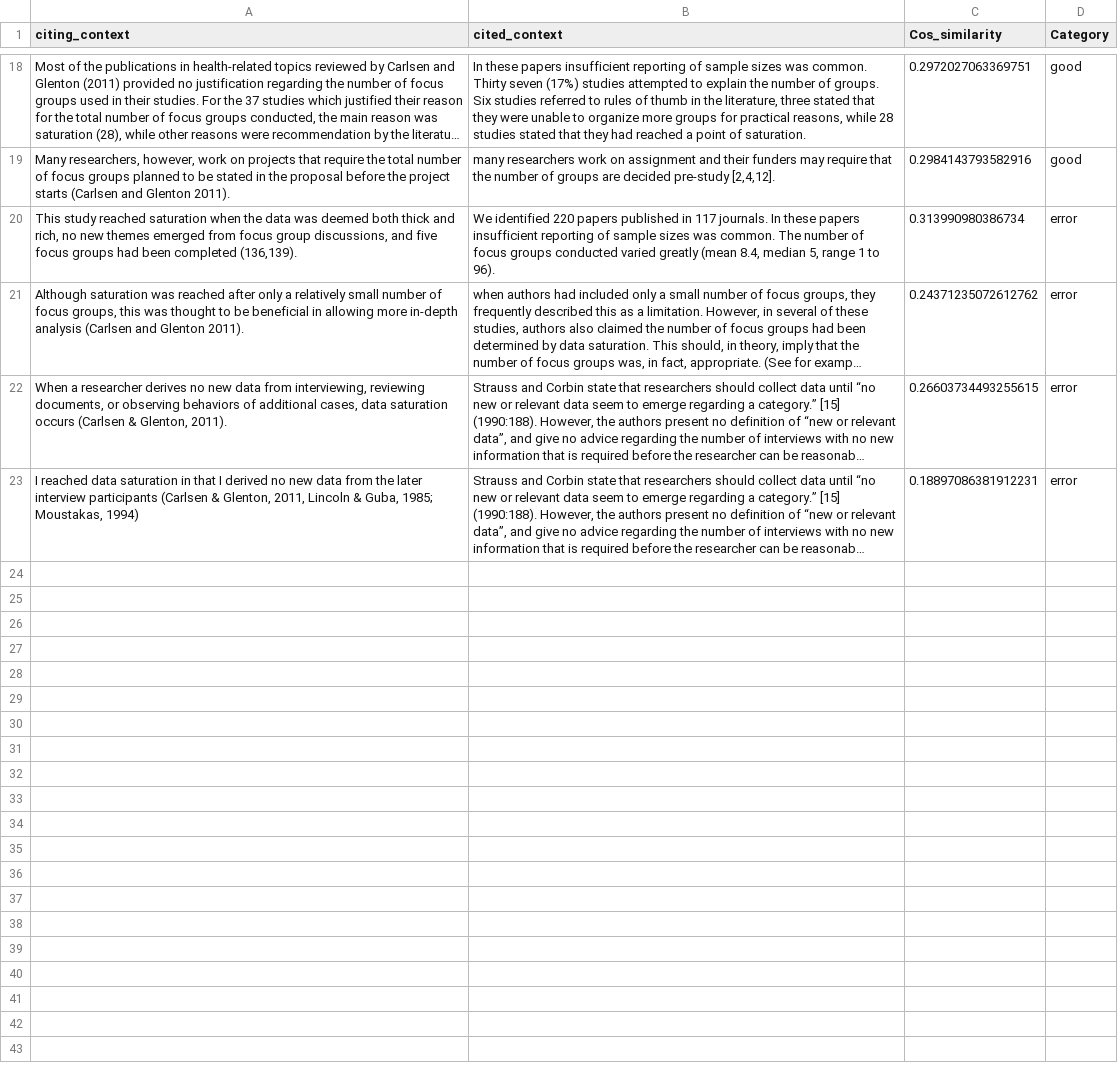
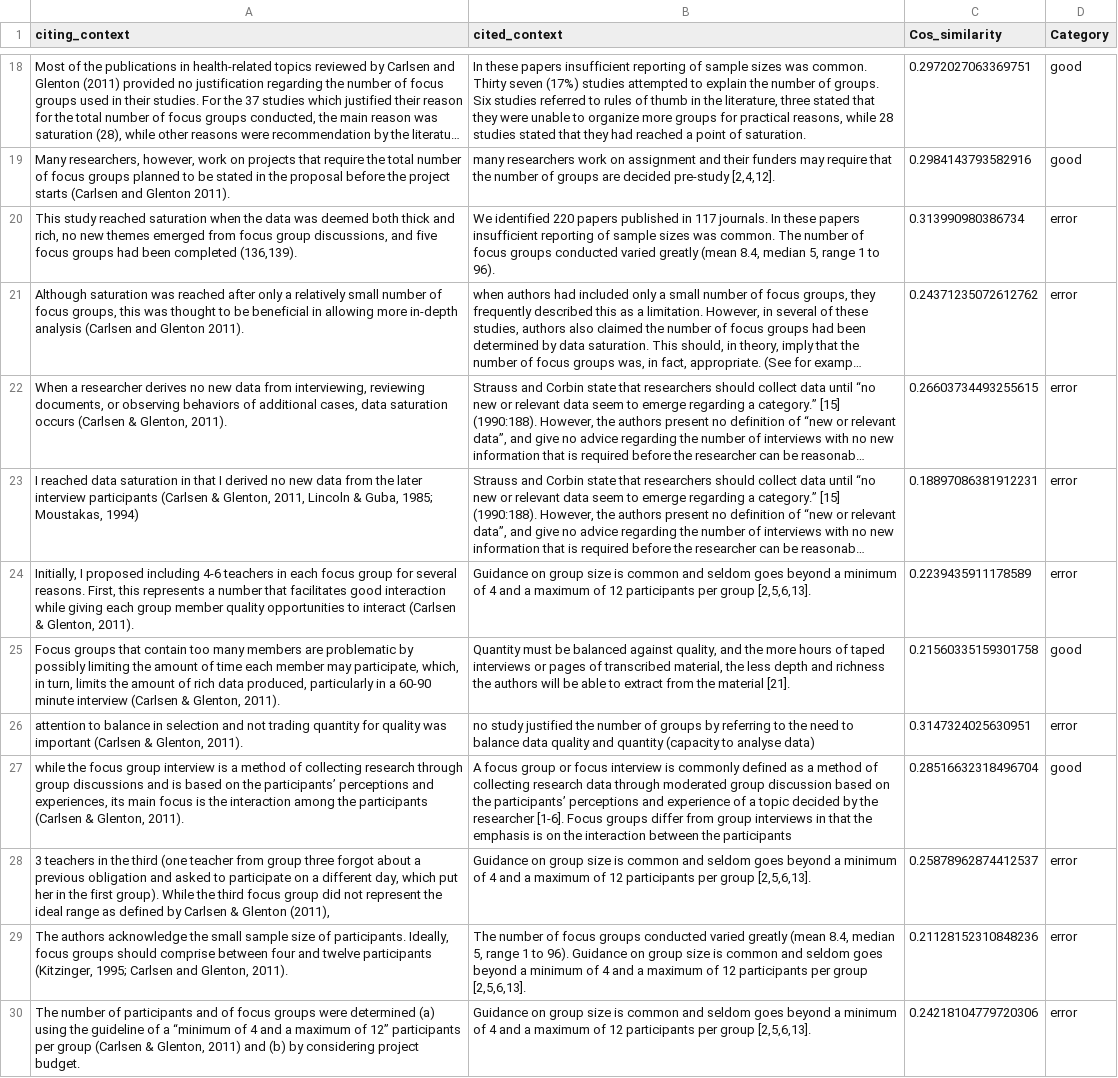
Before and after one commit to birdie0111/citation_check, a CSV file: output/bert/bert_cc_simi.csv, drawn as a sheet; only a part is shown, gaps mark what is left out; long unchanged cells end in …; the diff names each change by its address in the sheet, - before the commit and + after, or states it on an @@ line.

```diff
--- a/output/bert/bert_cc_simi.csv
+++ b/output/bert/bert_cc_simi.csv
+row 24: Initially, I proposed including 4-6 teachers in each focus group for several reasons. First, this represents a number that facilitates good interaction while giving each group member quality opportunities to interact (Carlsen & Glenton, 2011). | Guidance on group size is common and seldom goes beyond a minimum of 4 and a maximum of 12 participants per group [2,5,6,13]. | 0.2239435911178589 | error
+row 25: Focus groups that contain too many members are problematic by possibly limiting the amount of time each member may participate, which, in turn, limits the amount of rich data produced, particularly in a 60-90 minute interview (Carlsen & Glenton, 2011). | Quantity must be balanced against quality, and the more hours of taped interviews or pages of transcribed material, the less depth and richness the authors will be able to extract from the material [21]. | 0.21560335159301758 | good
+row 26: attention to balance in selection and not trading quantity for quality was important (Carlsen & Glenton, 2011). | no study justified the number of groups by referring to the need to balance data quality and quantity (capacity to analyse data) | 0.3147324025630951 | error
+row 27: while the focus group interview is a method of collecting research through group discussions and is based on the participants’ perceptions and experiences, its main focus is the interaction among the participants (Carlsen & Glenton, 2011). | A focus group or focus interview is commonly defined as a method of collecting research data through moderated group discussion based on the participants’ perceptions and experience of a topic decided by the researcher [1-6]. Focus groups differ from group interviews in that the emphasis is on the interaction between the participants | 0.28516632318496704 | good
+row 28: 3 teachers in the third (one teacher from group three forgot about a previous obligation and asked to participate on a different day, which put her in the first group). While the third focus group did not represent the ideal range as defined by Carlsen & Glenton (2011), | Guidance on group size is common and seldom goes beyond a minimum of 4 and a maximum of 12 participants per group [2,5,6,13]. | 0.25878962874412537 | error
+row 29: The authors acknowledge the small sample size of participants. Ideally, focus groups should comprise between four and twelve participants (Kitzinger, 1995; Carlsen and Glenton, 2011). | The number of focus groups conducted varied greatly (mean 8.4, median 5, range 1 to 96). Guidance on group size is common and seldom goes beyond a minimum of 4 and a maximum of 12 participants per group [2,5,6,13]. | 0.21128152310848236 | error
+row 30: The number of participants and of focus groups were determined (a) using the guideline of a “minimum of 4 and a maximum of 12” participants per group (Carlsen & Glenton, 2011) and (b) by considering project budget. | Guidance on group size is common and seldom goes beyond a minimum of 4 and a maximum of 12 participants per group [2,5,6,13]. | 0.24218104779720306 | error
```
Also changed, not shown: 8 other files.
